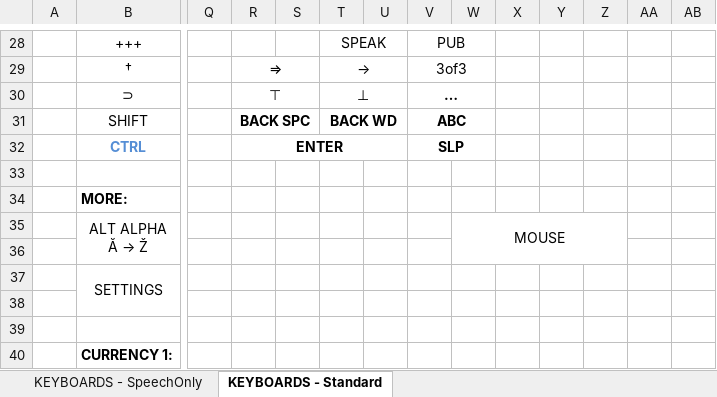
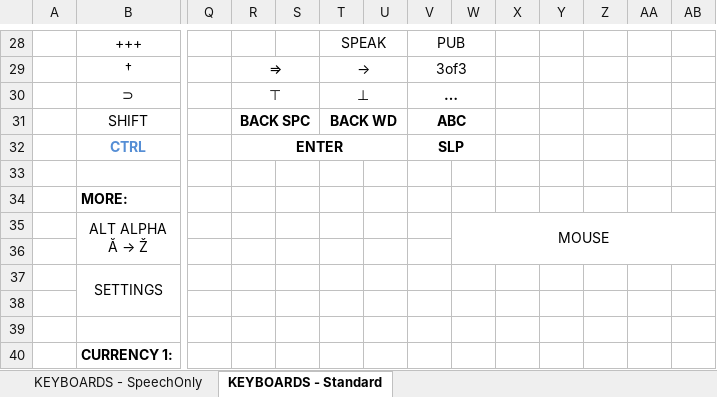
Before and after one commit to OptiKey/OptiKey, an Excel workbook: docs/Keyboard Designs.xlsx, sheet KEYBOARDS - Standard, drawn as a sheet; only a part is shown, gaps mark what is left out; values as stored, in another font and other column widths than the file's, no borders; removed rows and columns are numbered as before the commit, all else as after; the diff covers the shown part only; the diff names each change by its address in the sheet, - before the commit and + after, or states it on an @@ line.

Commit message:
Add middle click (needs a fix) and modifier keys to Mouse keyboard

```diff
--- a/docs/Keyboard Designs.xlsx (sheet KEYBOARDS - Standard)
+++ b/docs/Keyboard Designs.xlsx (sheet KEYBOARDS - Standard)
-W35:Z36 merged
+W35:AB36 merged
```
Also changed, not shown: 5 added rows, 5 removed rows, 5 edited cells, cell formats and merged cells elsewhere in this sheet, 11 other files.
